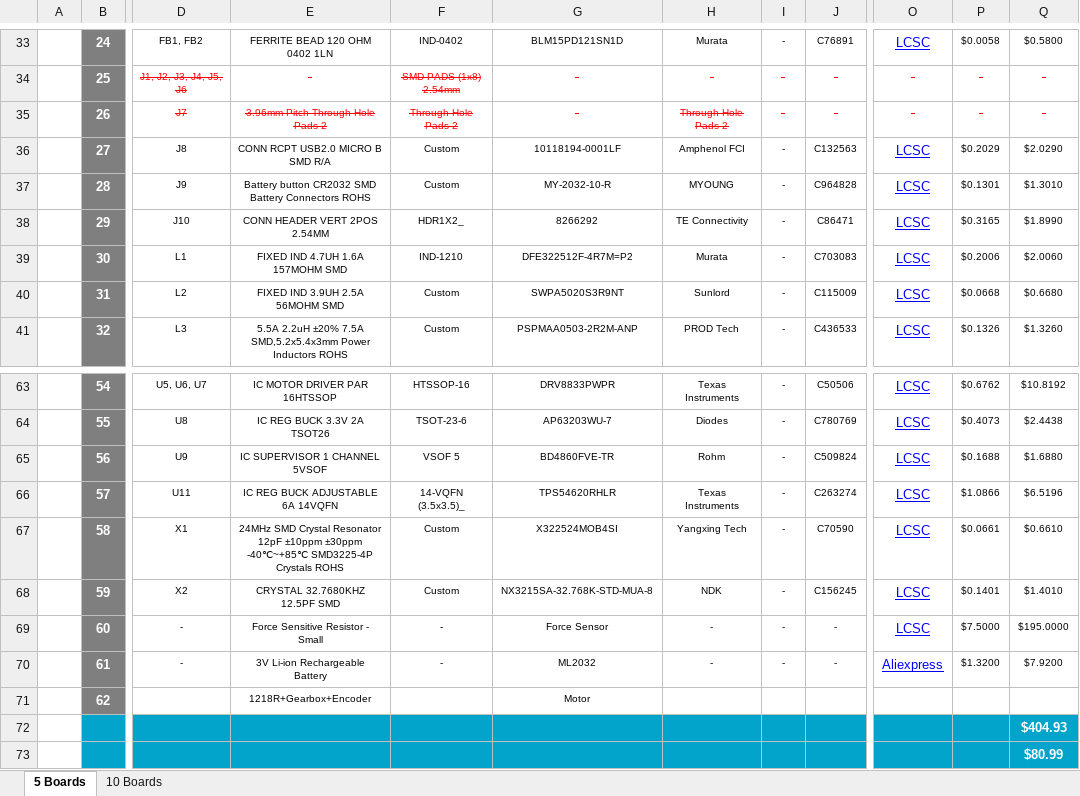
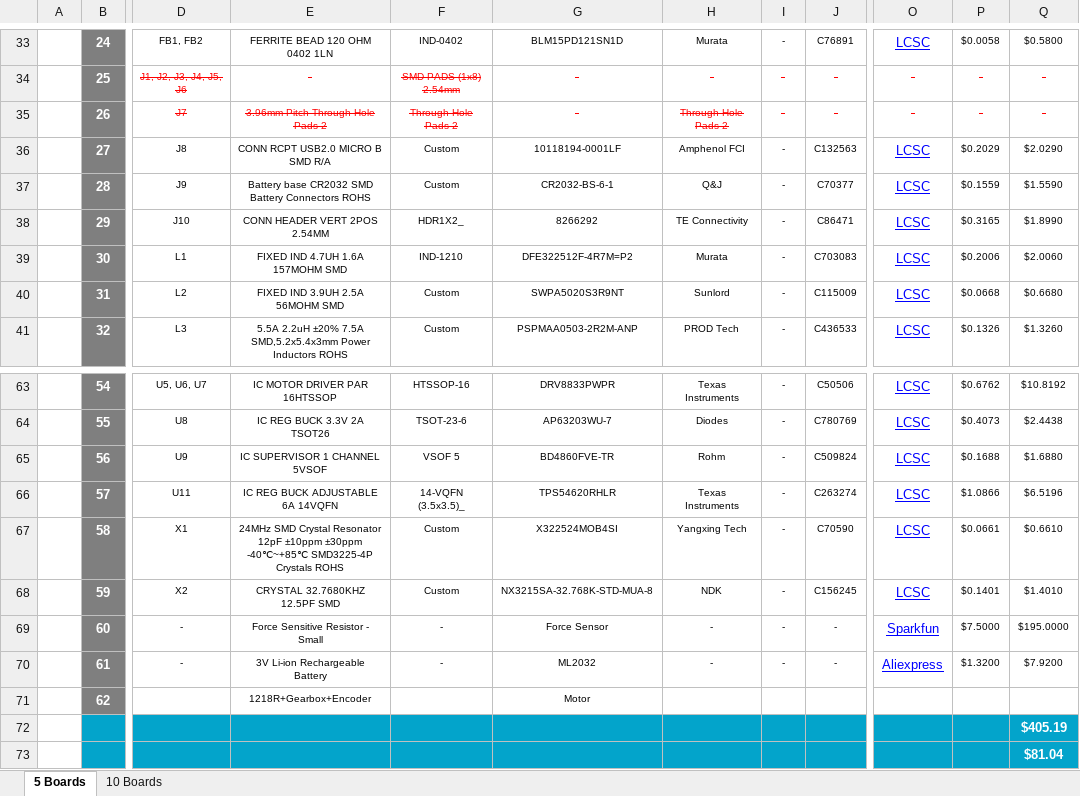
Before and after one commit to eSpark-Consulting-Group/manarharake-motordriver, an Excel workbook: Design Files/DC-Motor-Driver/Deliverables/BOM/eSpark BOM.xlsx, sheet 5 Boards, drawn as a sheet; only a part is shown, gaps mark what is left out; values as stored, in another font and other column widths than the file's, no borders; charts and pictures not drawn; the diff names each change by its address in the sheet, - before the commit and + after, or states it on an @@ line.

```diff
--- a/Design Files/DC-Motor-Driver/Deliverables/BOM/eSpark BOM.xlsx (sheet 5 Boards)
+++ b/Design Files/DC-Motor-Driver/Deliverables/BOM/eSpark BOM.xlsx (sheet 5 Boards)
-E37: Battery button CR2032 SMD…
+E37: Battery base CR2032 SMD…
-G37: MY-2032-10-R
+G37: CR2032-BS-6-1
-H37: MYOUNG
+H37: Q&J
-J37: C964828
+J37: C70377
-P37: $0.1301
+P37: $0.1559
-Q37: $1.3010
+Q37: $1.5590
-O69: LCSC
+O69: Sparkfun
-Q72: $404.93
+Q72: $405.19
-Q73: $80.99
+Q73: $81.04
```
Also changed, not shown: Design Files/DC-Motor-Driver/Deliverables/BOM/Client BOM.xlsx.
